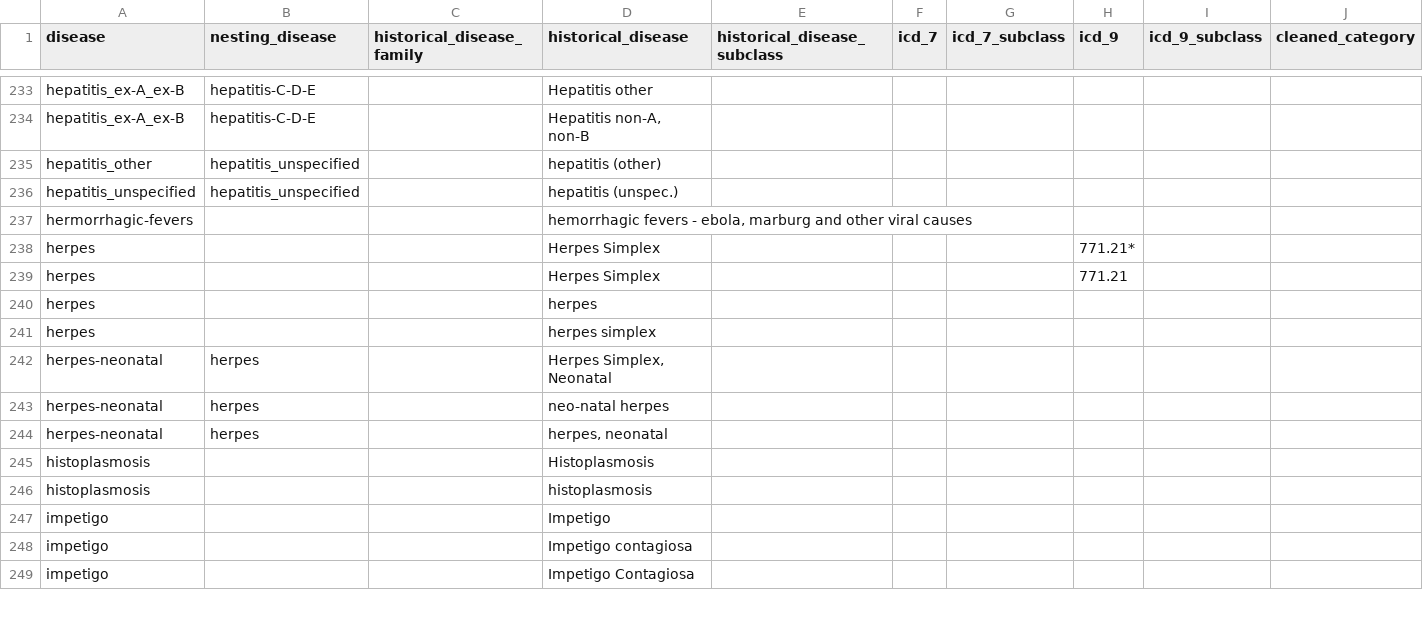
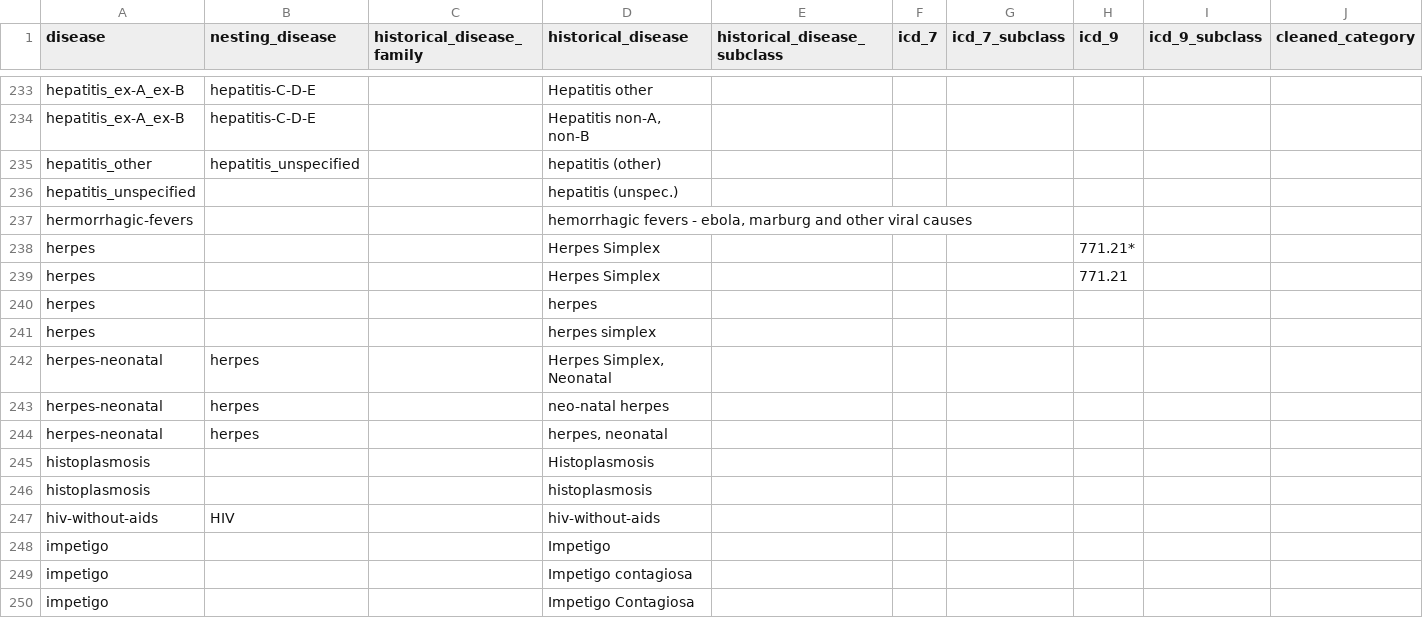
Before and after one commit to canmod/iidda, a CSV file: lookup-tables/disease.csv, drawn as a sheet; only a part is shown, gaps mark what is left out; rows hold the shown columns only; the diff names each change by its address in the sheet, - before the commit and + after, or states it on an @@ line.

Commit message:
:rocket: update disease lookup table

```diff
--- a/lookup-tables/disease.csv
+++ b/lookup-tables/disease.csv
-B236 (nesting_disease): hepatitis_unspecified
+B236 (nesting_disease): (empty)
+row 247: hiv-without-aids | HIV |  | hiv-without-aids
```
